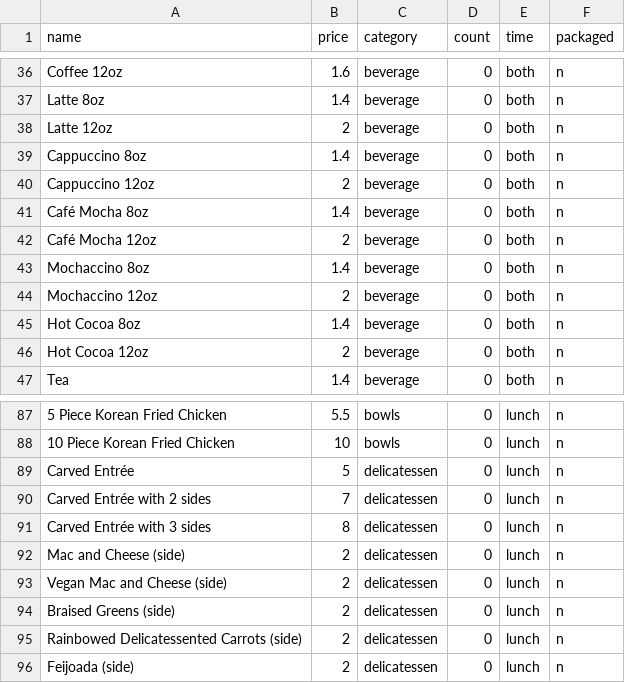
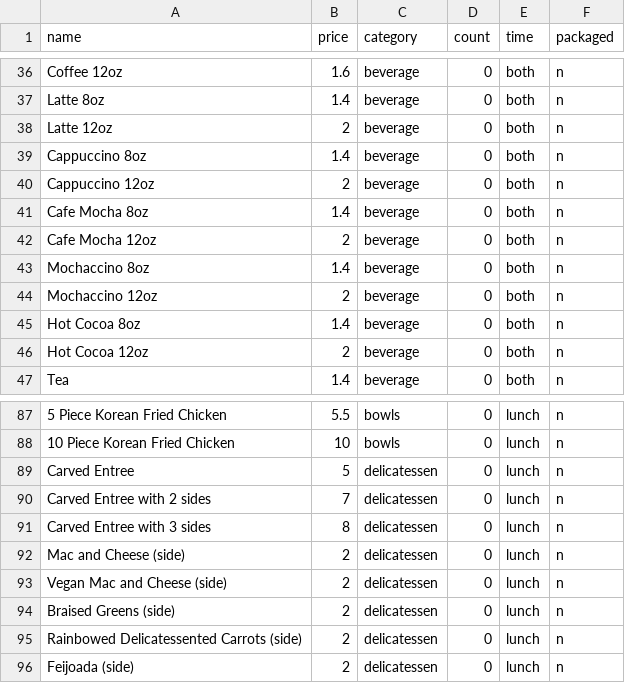
Before and after one commit to grace-hong/latemealcalc, a CSV file: fooddb.csv, drawn as a sheet; only a part is shown, gaps mark what is left out; the diff names each change by its address in the sheet, - before the commit and + after, or states it on an @@ line.

Commit message:
Add files via upload

```diff
--- a/fooddb.csv
+++ b/fooddb.csv
-A41 (name): Café Mocha 8oz
+A41 (name): Cafe Mocha 8oz
-A42 (name): Café Mocha 12oz
+A42 (name): Cafe Mocha 12oz
-A89 (name): Carved Entrée
+A89 (name): Carved Entree
-A90 (name): Carved Entrée with 2 sides
+A90 (name): Carved Entree with 2 sides
-A91 (name): Carved Entrée with 3 sides
+A91 (name): Carved Entree with 3 sides
```
